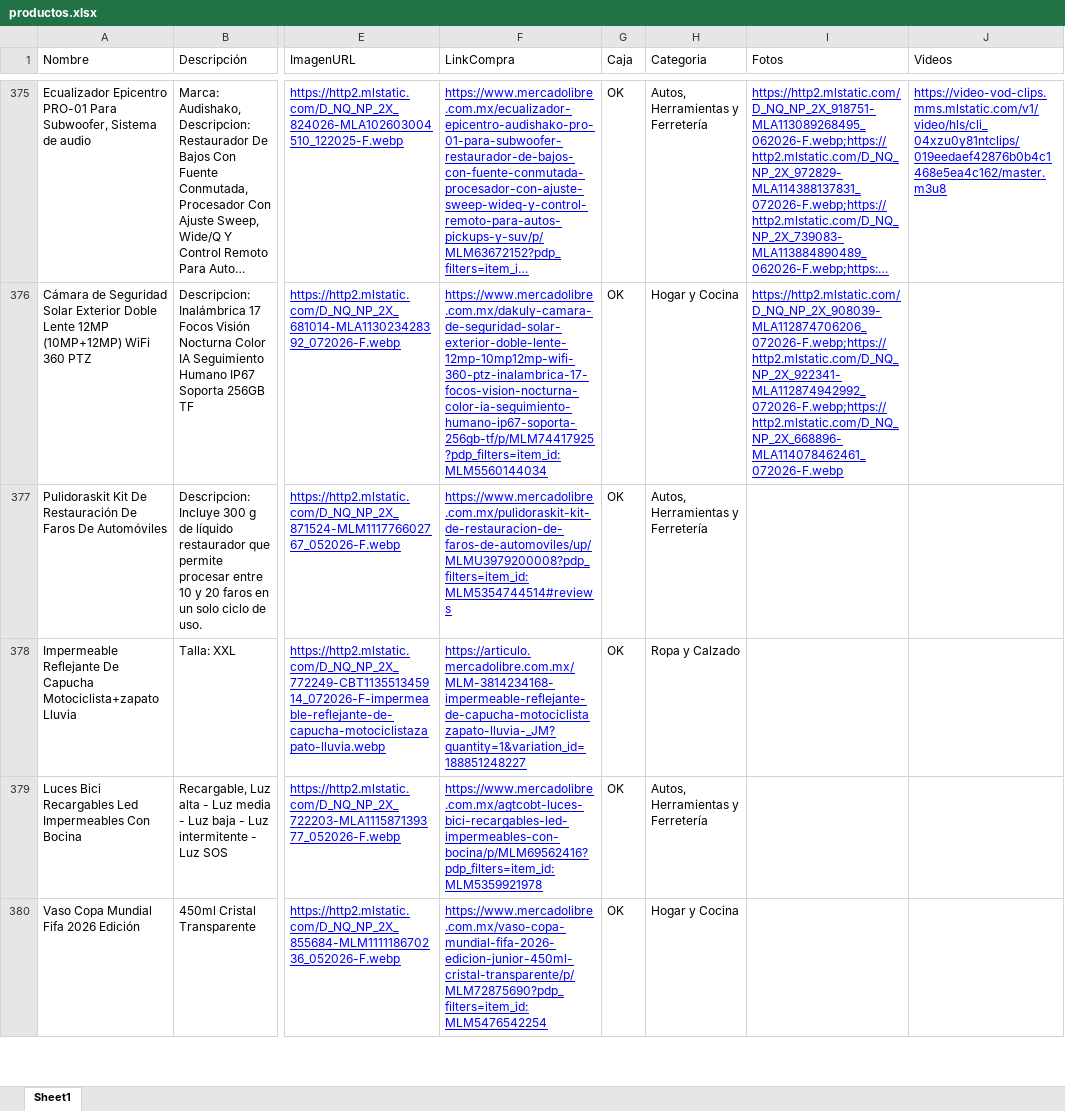
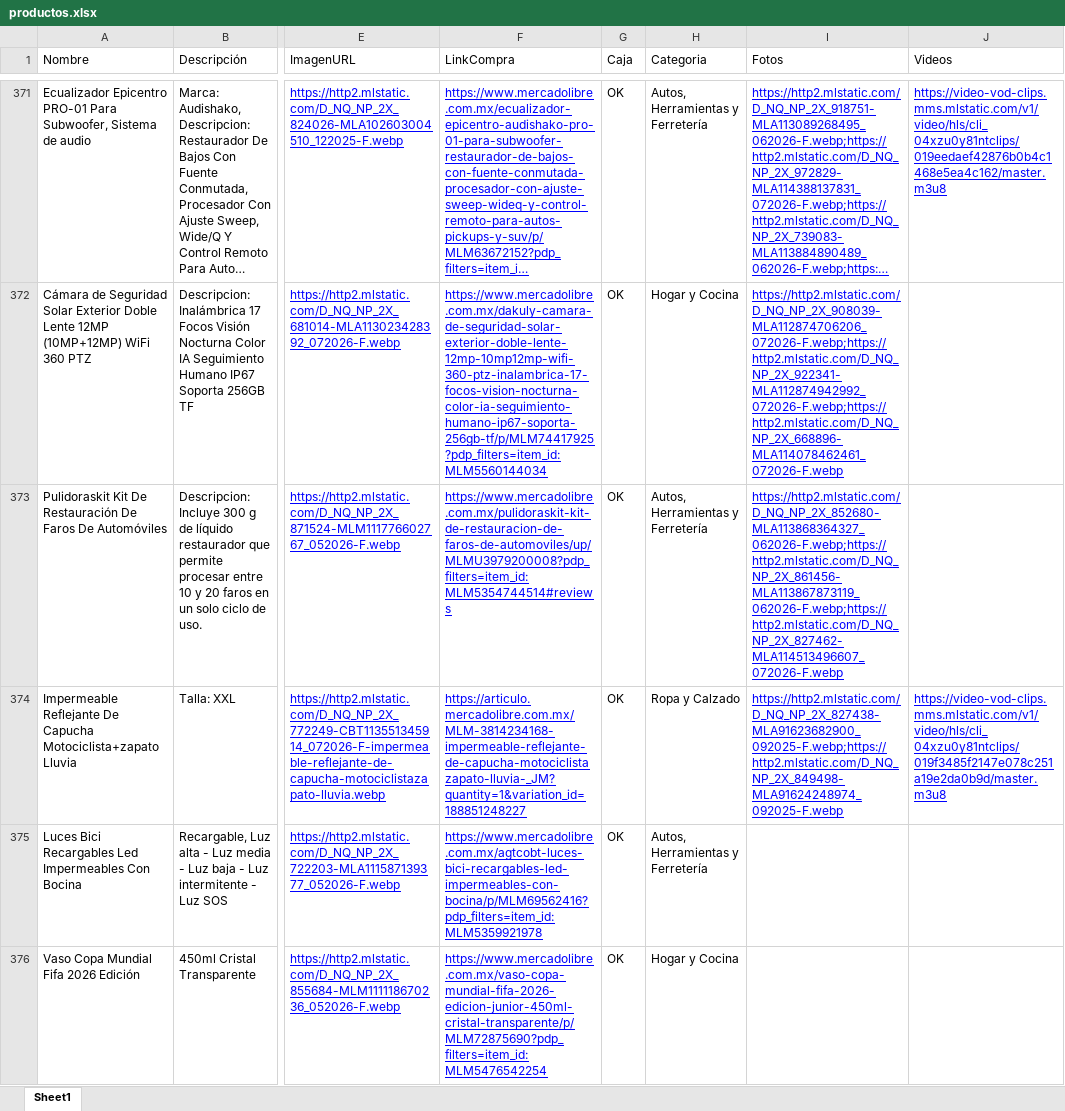
Before and after one commit to Panch17/Catalogo, an Excel workbook: datos/productos.xlsx, sheet Sheet1, drawn as a sheet; only a part is shown, gaps mark what is left out; long unchanged cells end in …; values as stored, in another font and other column widths than the file's, no borders; table styles not drawn; addresses are those after the commit; the diff covers the shown part only; the diff names each change by its address in the sheet, - before the commit and + after, or states it on an @@ line.

```diff
--- a/datos/productos.xlsx (sheet Sheet1)
+++ b/datos/productos.xlsx (sheet Sheet1)
-I373 (Fotos): (empty)
+I373 (Fotos): https://http2.mlstatic.com/D_NQ_NP_2X_852680-MLA113868364327_062026-F.webp;https://http2.mlstatic.com/D_NQ_NP_2X_861456-MLA113867873119_062026-F.webp;https://http2.mlstatic.com/D_NQ_NP_2X_827462-MLA114513496607_072026-F.webp
-I374 (Fotos): (empty)
+I374 (Fotos): https://http2.mlstatic.com/D_NQ_NP_2X_827438-MLA91623682900_092025-F.webp;https://http2.mlstatic.com/D_NQ_NP_2X_849498-MLA91624248974_092025-F.webp
-J374 (Videos): (empty)
+J374 (Videos): https://video-vod-clips.mms.mlstatic.com/v1/video/hls/cli_04xzu0y81ntclips/019f3485f2147e078c251a19e2da0b9d/master.m3u8
```
Also changed, not shown: 4 removed rows, 59 edited cells and cell formats elsewhere in this sheet, 2 other files.
